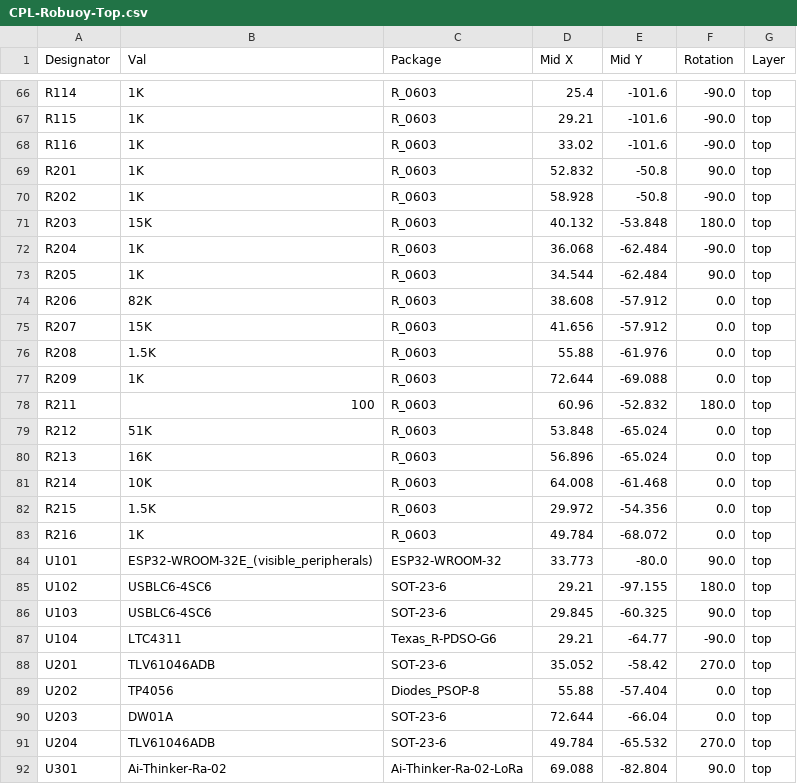
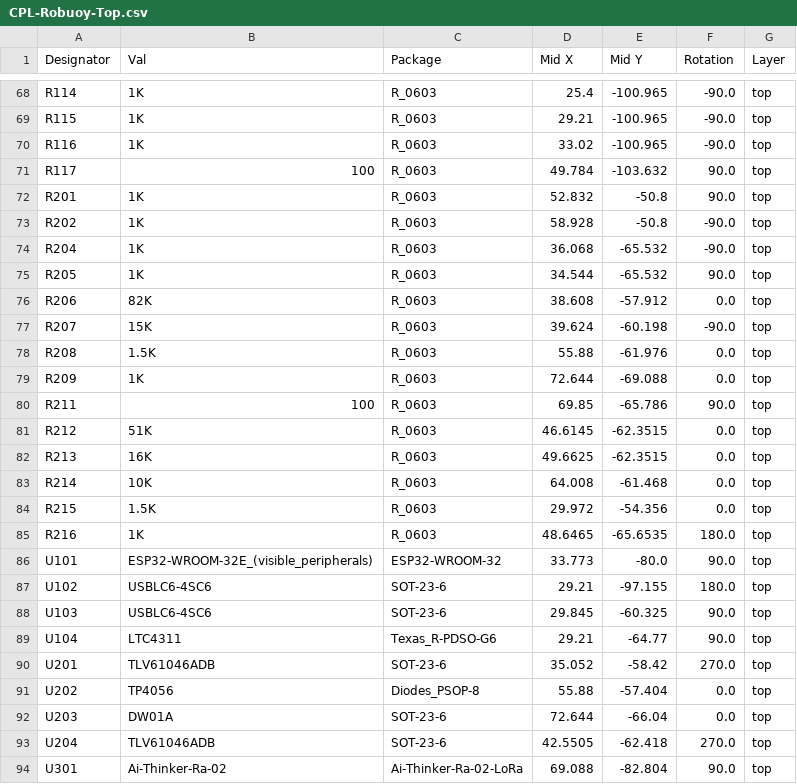
Before and after one commit to pnn69/NicE-Buoy, a CSV file: PCB/Robuoy-Top-V1_0/jlcpcb/production_files/CPL-Robuoy-Top.csv, drawn as a sheet; only a part is shown, gaps mark what is left out; removed rows and columns are numbered as before the commit, all else as after; the diff covers the shown part only; the diff names each change by its address in the sheet, - before the commit and + after, or states it on an @@ line.

```diff
--- a/PCB/Robuoy-Top-V1_0/jlcpcb/production_files/CPL-Robuoy-Top.csv
+++ b/PCB/Robuoy-Top-V1_0/jlcpcb/production_files/CPL-Robuoy-Top.csv
-E68:E70 (Mid Y): -101.6
+E68:E70 (Mid Y): -100.965
+row 71: R117 | 100 | R_0603 | 49.784 | -103.632 | 90.0 | top
-row 71: R203 | 15K | R_0603 | 40.132 | -53.848 | 180.0 | top
-E74:E75 (Mid Y): -62.484
+E74:E75 (Mid Y): -65.532
-D77 (Mid X): 41.656
+D77 (Mid X): 39.624
-E77 (Mid Y): -57.912
+E77 (Mid Y): -60.198
-F77 (Rotation): 0.0
+F77 (Rotation): -90.0
-D80 (Mid X): 60.96
+D80 (Mid X): 69.85
-E80 (Mid Y): -52.832
+E80 (Mid Y): -65.786
-F80 (Rotation): 180.0
+F80 (Rotation): 90.0
-D81 (Mid X): 53.848
+D81 (Mid X): 46.6145
-E81:E82 (Mid Y): -65.024
+E81:E82 (Mid Y): -62.3515
-D82 (Mid X): 56.896
+D82 (Mid X): 49.6625
-D85 (Mid X): 49.784
+D85 (Mid X): 48.6465
-E85 (Mid Y): -68.072
+E85 (Mid Y): -65.6535
-F85 (Rotation): 0.0
+F85 (Rotation): 180.0
-F89 (Rotation): -90.0
+F89 (Rotation): 90.0
-D93 (Mid X): 49.784
+D93 (Mid X): 42.5505
-E93 (Mid Y): -65.532
+E93 (Mid Y): -62.418
```
Also changed, not shown: 2 added rows and 59 edited cells elsewhere in this file, PCB/Robuoy-Sub-V1_0/jlcpcb/production_files/BOM-Robuoy-Sub.csv, PCB/Robuoy-Sub-V1_0/jlcpcb/production_files/CPL-Robuoy-Sub.csv, 49 other files.
